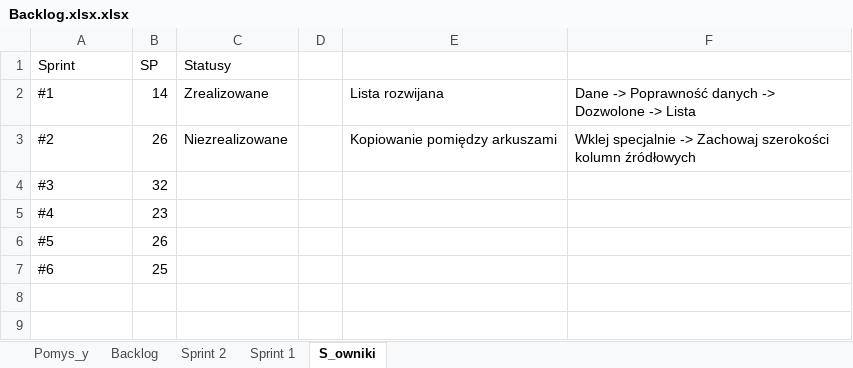
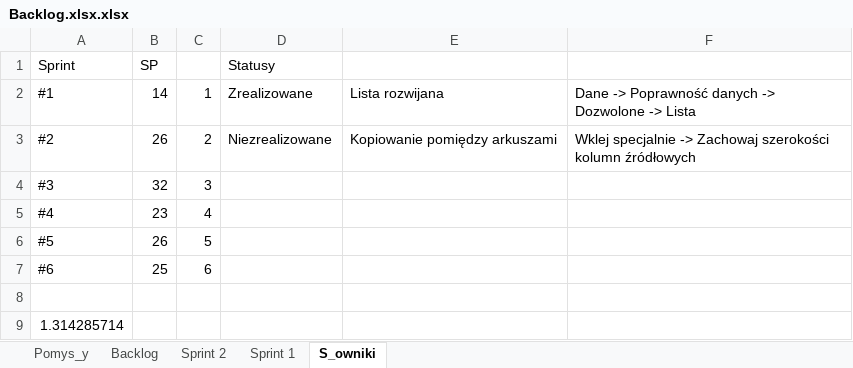
Before and after one commit to kkms30/SmartShop, an Excel workbook: Backlog.xlsx.xlsx, sheet S_owniki, drawn as a sheet; values as stored, in another font and other column widths than the file's, no borders; charts and pictures not drawn; removed rows and columns are numbered as before the commit, all else as after; the diff names each change by its address in the sheet, - before the commit and + after, or states it on an @@ line.

Commit message:
Zaktualizowano backlog

```diff
--- a/Backlog.xlsx.xlsx (sheet S_owniki)
+++ b/Backlog.xlsx.xlsx (sheet S_owniki)
+column C, rows 2-7: 1 | 2 | 3 | 4 | 5 | 6
-column D, empty
+row 8: (empty)
+row 9: 1.314285714
```
Also changed, not shown: charts or pictures.
